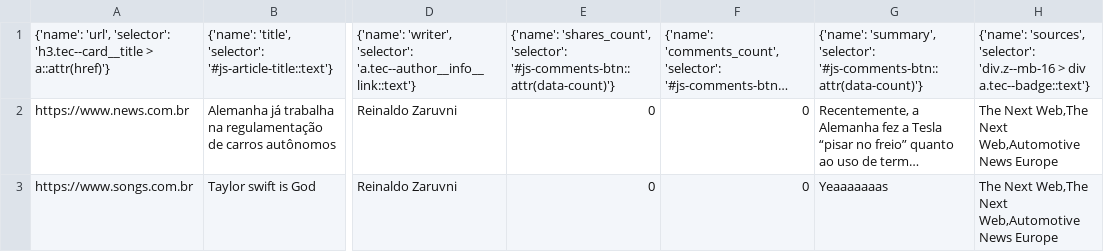
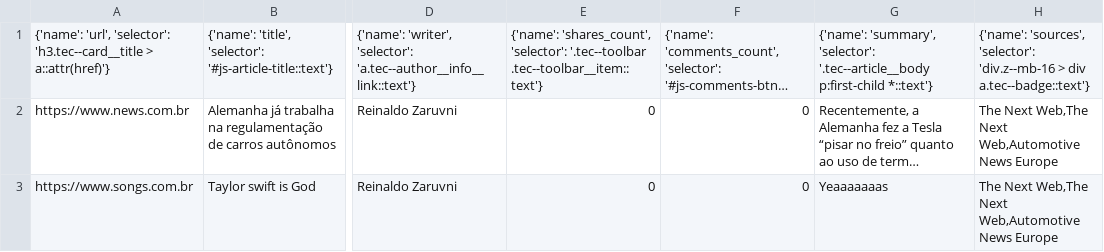
Before and after one commit to tryber/sd-02-tech-news, a CSV file: example.csv, drawn as a sheet; only a part is shown, gaps mark what is left out; long unchanged cells end in …; the diff names each change by its address in the sheet, - before the commit and + after, or states it on an @@ line.

```diff
--- a/example.csv
+++ b/example.csv
-E1: …'shares_count', 'selector': '#js-comments-btn::attr(data-count)'}
+E1: …'shares_count', 'selector': '.tec--toolbar .tec--toolbar__item::text'}
-G1: …'summary', 'selector': '#js-comments-btn::attr(data-count)'}
+G1: …'summary', 'selector': '.tec--article__body p:first-child *::text'}
```
Also changed, not shown: test_example.csv, wrong_headers.csv, 10 other files.
